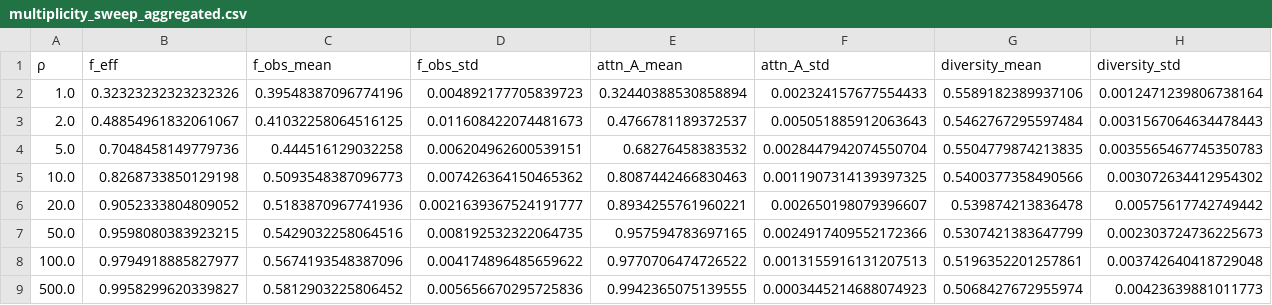
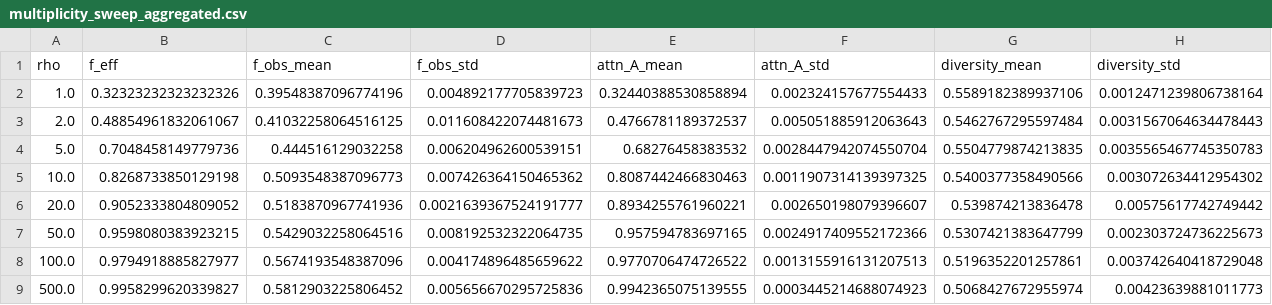
Before and after one commit to varnerlab/SA-Binding-Generation-Study, a CSV file: code/data/kunitz/multiplicity_sweep_aggregated.csv, drawn as a sheet.

```diff
--- a/code/data/kunitz/multiplicity_sweep_aggregated.csv
+++ b/code/data/kunitz/multiplicity_sweep_aggregated.csv
@@ -1,2 +1,2 @@
-ρ,f_eff,f_obs_mean,f_obs_std,attn_A_mean,attn_A_std,diversity_mean,diversity_std
+rho,f_eff,f_obs_mean,f_obs_std,attn_A_mean,attn_A_std,diversity_mean,diversity_std
 1.0,0.32323232323232326,0.39548387096774196,0.004892177705839723,0.32440388530858894,0.002324157677554433,0.5589182389937106,0.0012471239806738164
```
Also changed, not shown: code/data/kunitz/multiplicity_sweep_raw_replicates.csv, code/data/ww/multiplicity_sweep_aggregated.csv, 37 other files.
